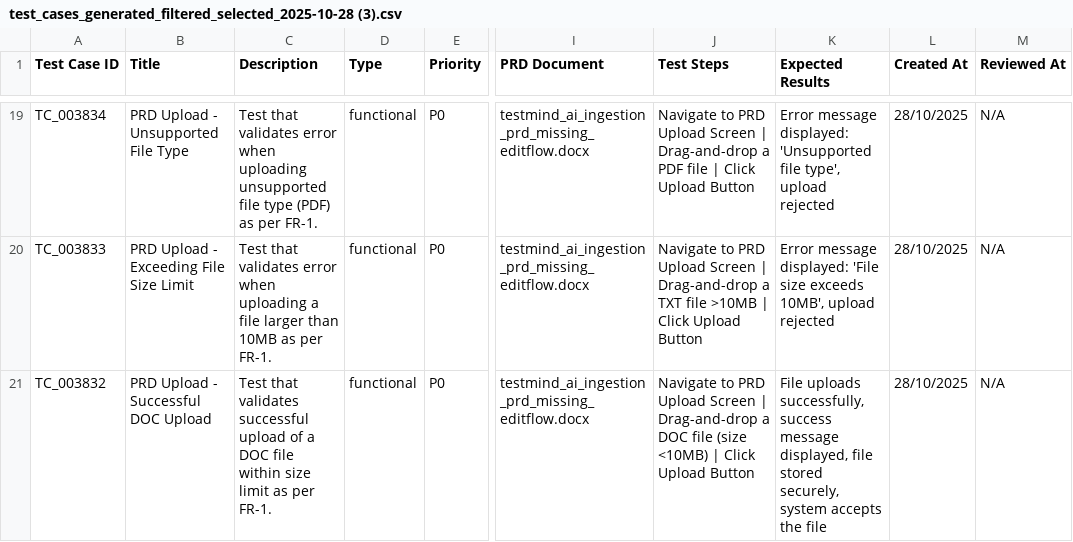
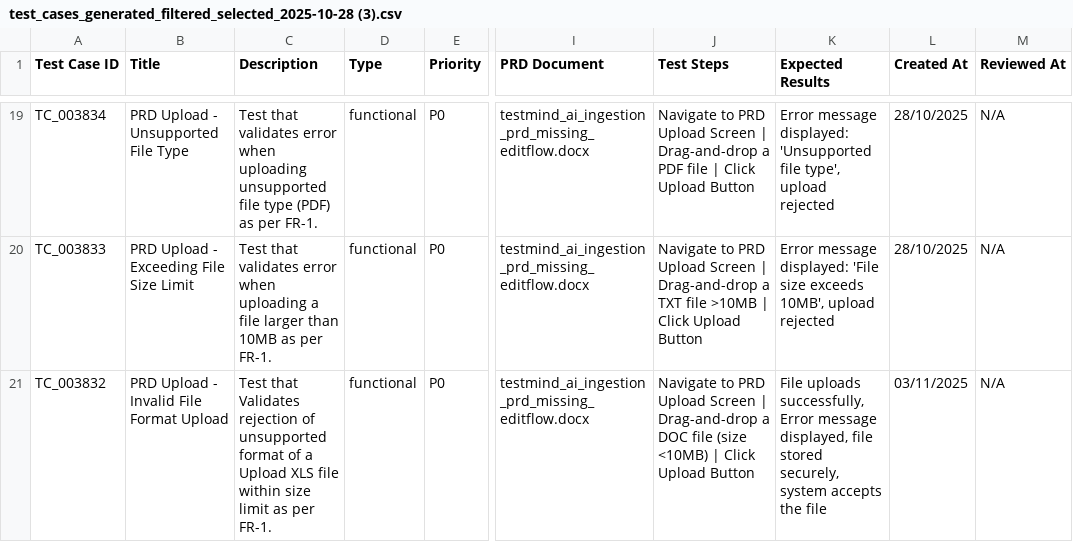
Before and after one commit to nandhini-art/Testmind, a CSV file: test_cases_generated_filtered_selected_2025-10-28 (3).csv, drawn as a sheet; only a part is shown, gaps mark what is left out; the diff names each change by its address in the sheet, - before the commit and + after, or states it on an @@ line.

Commit message:
update - TC_003832tcs

```diff
--- a/test_cases_generated_filtered_selected_2025-10-28 (3).csv
+++ b/test_cases_generated_filtered_selected_2025-10-28 (3).csv
-B21 (Title): PRD Upload - Successful DOC Upload
+B21 (Title): PRD Upload - Invalid File Format Upload
-C21 (Description): Test that validates successful upload of a DOC file within…
+C21 (Description): Test that Validates rejection of unsupported format of a Upload XLS file within…
-K21 (Expected Results): …uploads successfully, success message displayed,…
+K21 (Expected Results): …uploads successfully, Error message displayed,…
-L21 (Created At): 28/10/2025
+L21 (Created At): 03/11/2025
```
